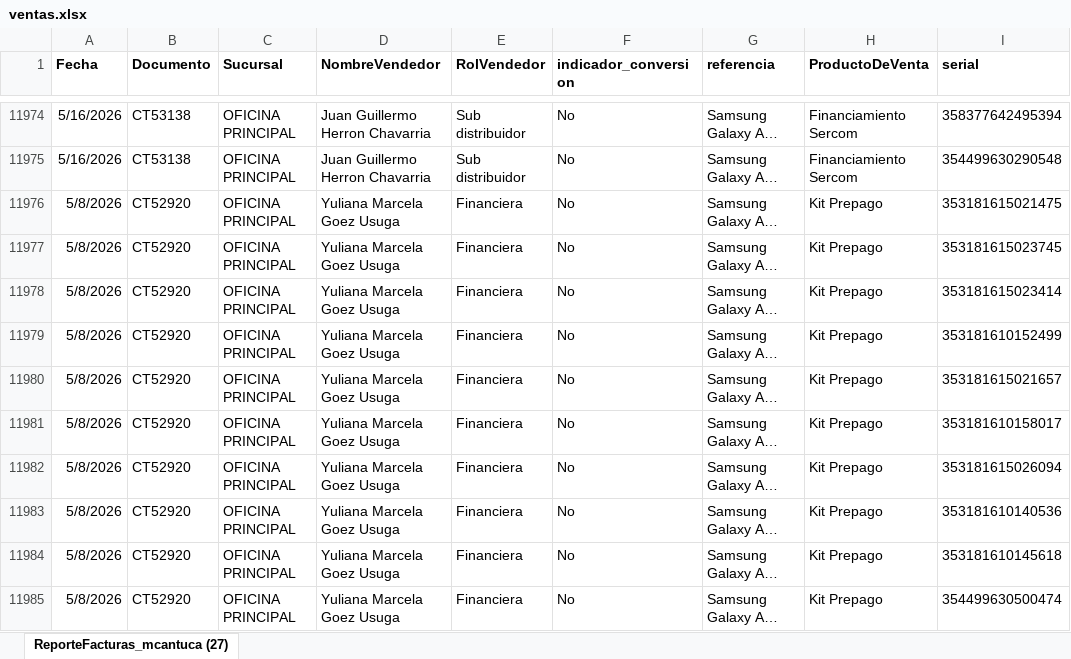
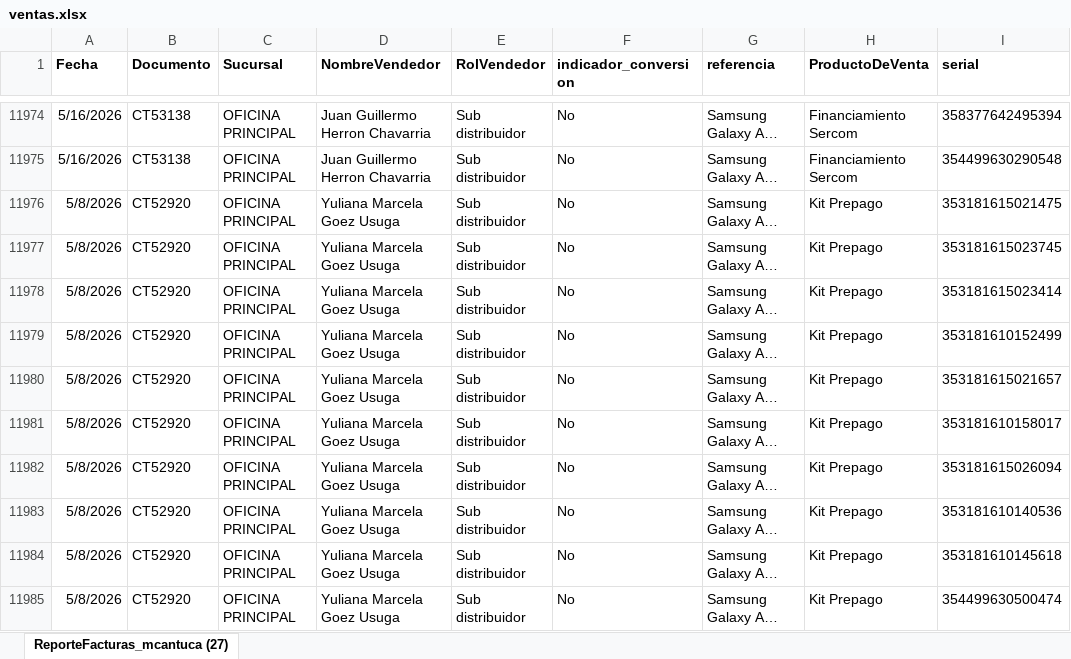
Before and after one commit to Paolam1903/Inventario-CVS, an Excel workbook: ventas.xlsx, sheet ReporteFacturas_mcantuca (27), drawn as a sheet; only a part is shown, gaps mark what is left out; long unchanged cells end in …; values as stored, in another font and other column widths than the file's, no borders; the diff covers the shown part only; the diff names each change by its address in the sheet, - before the commit and + after, or states it on an @@ line.

```diff
--- a/ventas.xlsx (sheet ReporteFacturas_mcantuca (27))
+++ b/ventas.xlsx (sheet ReporteFacturas_mcantuca (27))
-E11976:E11985 (RolVendedor): Financiera
+E11976:E11985 (RolVendedor): Sub distribuidor
```
Also changed, not shown: 41 edited cells elsewhere in this sheet, 1 other file.
